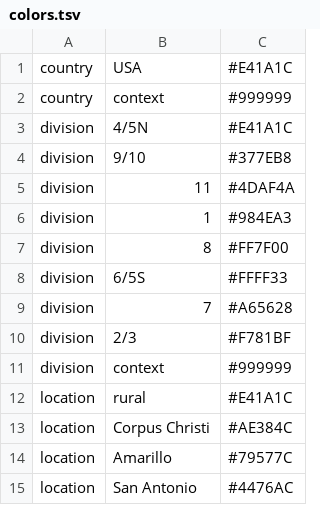
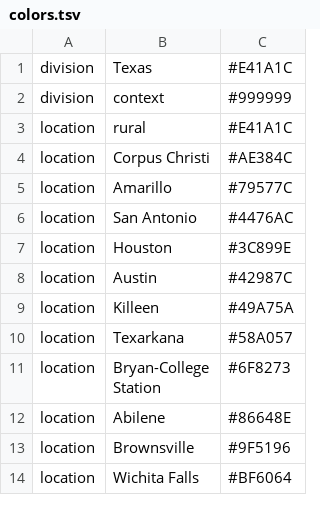
Before and after one commit to leke-lyu/surveillanceInTexas, a TSV file: colors.tsv, drawn as a sheet; only a part is shown; the shorter side is filled out with more unchanged rows.

Commit message:
Update colors.tsv

```diff
--- a/colors.tsv
+++ b/colors.tsv
@@ -1,11 +1,2 @@
-country	USA	#E41A1C
-country	context	#999999
-division	4/5N	#E41A1C
-division	9/10	#377EB8
-division	11	#4DAF4A
-division	1	#984EA3
-division	8	#FF7F00
-division	6/5S	#FFFF33
-division	7	#A65628
-division	2/3	#F781BF
+division	Texas	#E41A1C
 division	context	#999999
```
